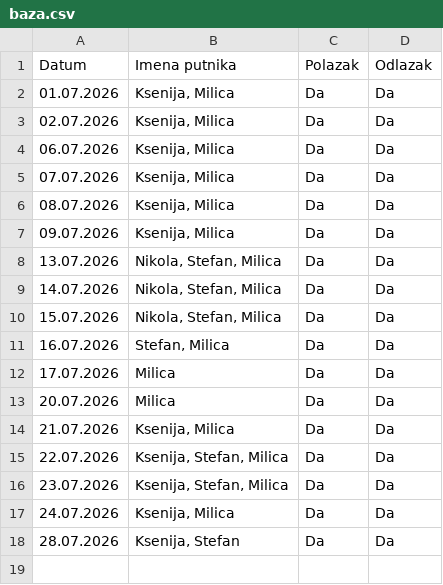
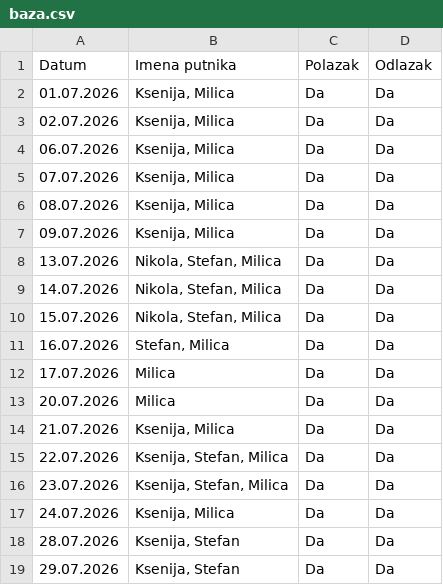
Before and after one commit to GeorgeTheGallant/TravelMB, a CSV file: baza.csv, drawn as a sheet.

Commit message:
Automatsko osvežavanje baze putnika

```diff
--- a/baza.csv
+++ b/baza.csv
@@ -18 +18,2 @@ Datum,Imena putnika,Polazak,Odlazak
 28.07.2026,"Ksenija, Stefan",Da,Da
+29.07.2026,"Ksenija, Stefan",Da,Da
```
